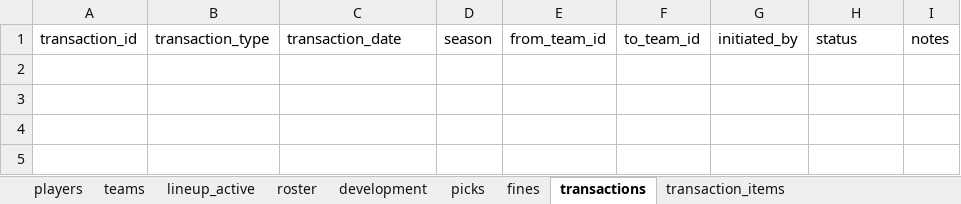
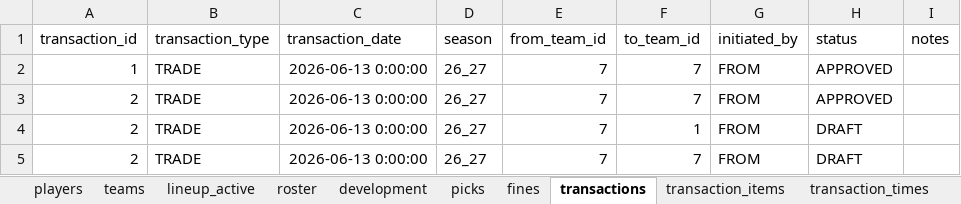
Before and after one commit to filipebrito23/Fantasy, an Excel workbook: Elencos/fantasy_elencos/roster.xlsx, sheet transactions, drawn as a sheet; values as stored, in another font and other column widths than the file's, no borders; the diff names each change by its address in the sheet, - before the commit and + after, or states it on an @@ line.

```diff
--- a/Elencos/fantasy_elencos/roster.xlsx (sheet transactions)
+++ b/Elencos/fantasy_elencos/roster.xlsx (sheet transactions)
+sheet tab: transaction_times
+row 2: 1 | TRADE | 2026-06-13 0:00:00 | 26_27 | 7 | 7 | FROM | APPROVED
+row 3: 2 | TRADE | 2026-06-13 0:00:00 | 26_27 | 7 | 7 | FROM | APPROVED
+row 4: 2 | TRADE | 2026-06-13 0:00:00 | 26_27 | 7 | 1 | FROM | DRAFT
+row 5: 2 | TRADE | 2026-06-13 0:00:00 | 26_27 | 7 | 7 | FROM | DRAFT
```
Also changed, not shown: sheet roster, 2 other files.
